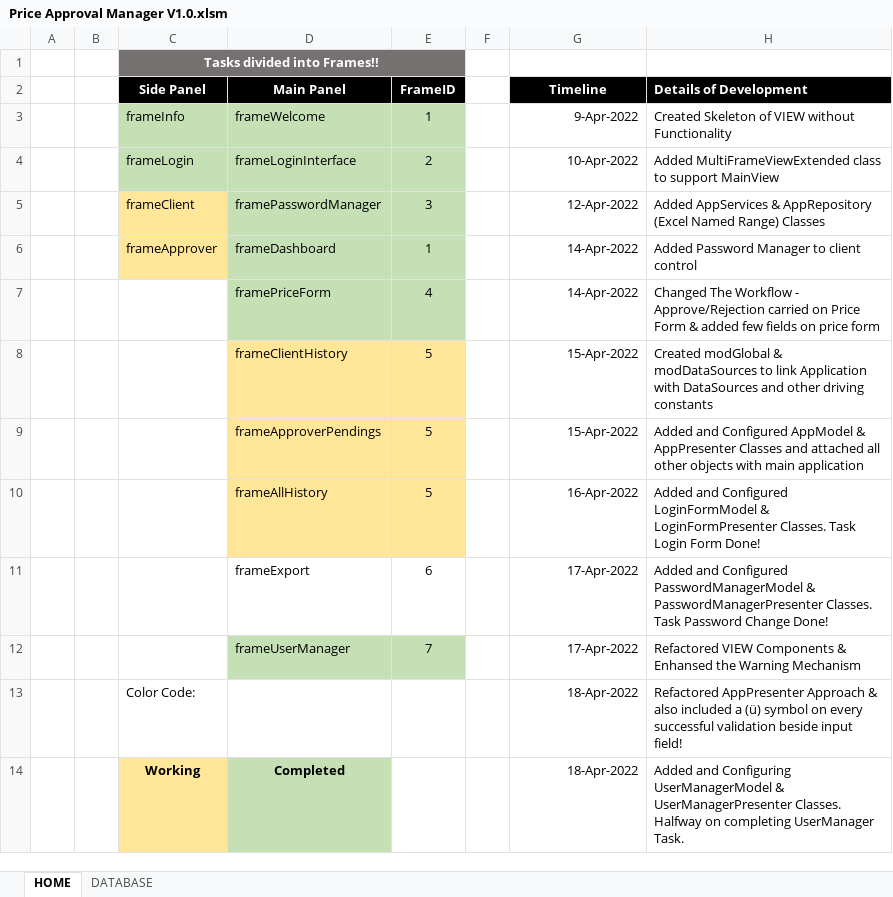
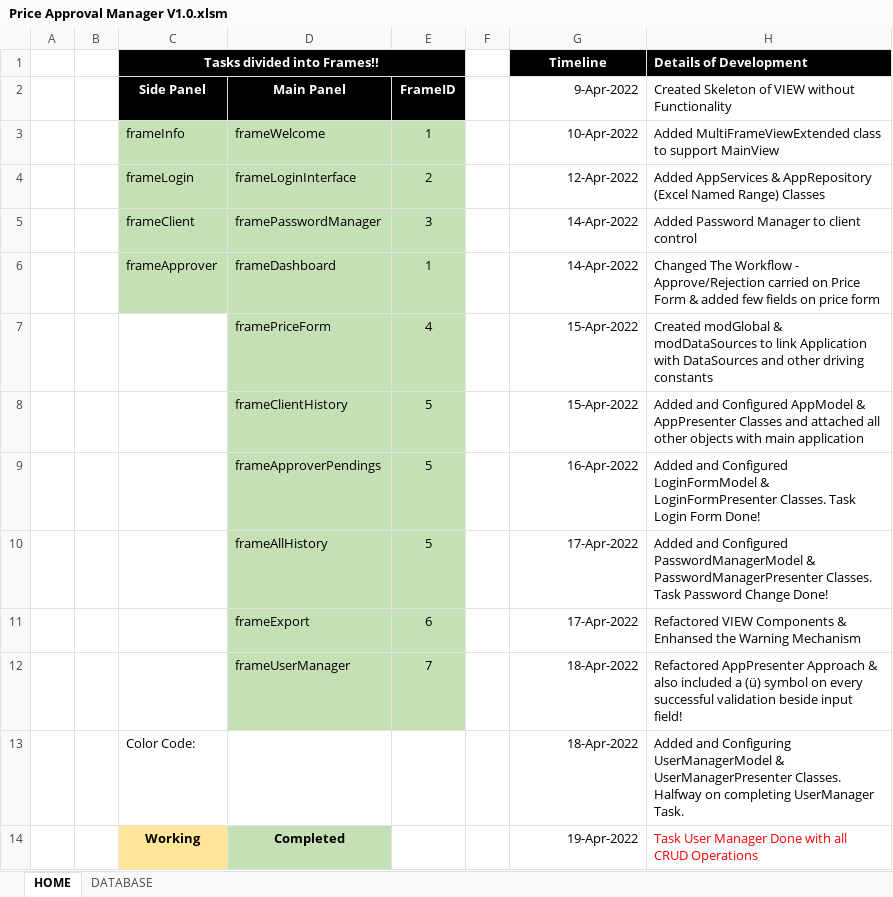
Before and after one commit to tothzola/price-manager, an Excel workbook: Price Approval Manager V1.0.xlsm, sheet HOME, drawn as a sheet; only a part is shown; values as stored, in another font and other column widths than the file's, no borders; charts and pictures not drawn; removed rows and columns are numbered as before the commit, all else as after; the diff covers the shown part only; the diff names each change by its address in the sheet, - before the commit and + after, or states it on an @@ line.

Commit message:
Update Price Approval Manager V1.0.xlsm
Added Data Form and Export Manager Utilities

```diff
--- a/Price Approval Manager V1.0.xlsm (sheet HOME)
+++ b/Price Approval Manager V1.0.xlsm (sheet HOME)
-row 1:  |  | Tasks divided into Frames!!
+row 1:  |  | Tasks divided into Frames!! |  |  |  | Timeline | Details of Development
-G2: Timeline
+G2: 9-Apr-2022
@@ G2:H2 fill: #000000 → none, bold: on → off, text colour: #FFFFFF → black @@
-G2 alignment: center
+G2 alignment: right
-H2: Details of Development
+H2: Created Skeleton of VIEW without Functionality
-G3: 9-Apr-2022
+G3: 10-Apr-2022
-H3: Created Skeleton of VIEW without Functionality
+H3: Added MultiFrameViewExtended class to support MainView
-G4: 10-Apr-2022
+G4: 12-Apr-2022
-H4: Added MultiFrameViewExtended class to support MainView
+H4: Added AppServices & AppRepository (Excel Named Range) Classes
-C5:C6 fill: #FFE699
+C5:C6 fill: #C5E0B4
-G5: 12-Apr-2022
+G5: 14-Apr-2022
-H5: Added AppServices & AppRepository (Excel Named Range) Classes
+H5: Added Password Manager to client control
-H6: Added Password Manager to client control
+H6: Changed The Workflow - Approve/Rejection carried on Price Form & added few fields on price form
-G7: 14-Apr-2022
+G7: 15-Apr-2022
-H7: Changed The Workflow - Approve/Rejection carried on Price Form & added few fields on price form
+H7: Created modGlobal & modDataSources to link Application with DataSources and other driving constants
-D8:E10 fill: #FFE699
+D8:E10 fill: #C5E0B4
-H8: Created modGlobal & modDataSources to link Application with DataSources and other driving constants
+H8: Added and Configured AppModel & AppPresenter Classes and attached all other objects with main application
-G9: 15-Apr-2022
+G9: 16-Apr-2022
-H9: …and Configured AppModel & AppPresenter Classes and attached all other objects with main application
+H9: …and Configured LoginFormModel & LoginFormPresenter Classes. Task Login Form Done!
-G10: 16-Apr-2022
+G10: 17-Apr-2022
-H10: …and Configured LoginFormModel & LoginFormPresenter Classes. Task Login Form Done!
+H10: …and Configured PasswordManagerModel & PasswordManagerPresenter Classes. Task Password Change Done!
-D11:E11 fill: none
+D11:E11 fill: #C5E0B4
-H11: Added and Configured PasswordManagerModel & PasswordManagerPresenter Classes. Task Password Change Done!
+H11: Refactored VIEW Components & Enhansed the Warning Mechanism
-G12: 17-Apr-2022
+G12: 18-Apr-2022
-H12: Refactored VIEW Components & Enhansed the Warning Mechanism
+H12: Refactored AppPresenter Approach & also included a (ü) symbol on every successful validation beside input field!
-H13: Refactored AppPresenter Approach & also included a (ü) symbol on every successful validation beside input field!
+H13: Added and Configuring UserManagerModel & UserManagerPresenter Classes. Halfway on completing UserManager Task.
-G14: 18-Apr-2022
+G14: 19-Apr-2022
-H14: Added and Configuring UserManagerModel & UserManagerPresenter Classes. Halfway on completing UserManager Task.
+H14: Task User Manager Done with all CRUD Operations
-H14 text colour: black
+H14 text colour: #FF0000
```
Also changed, not shown: 5 added rows, 2 removed rows and 8 edited cells elsewhere in this sheet, sheet DATABASE, charts or pictures.
